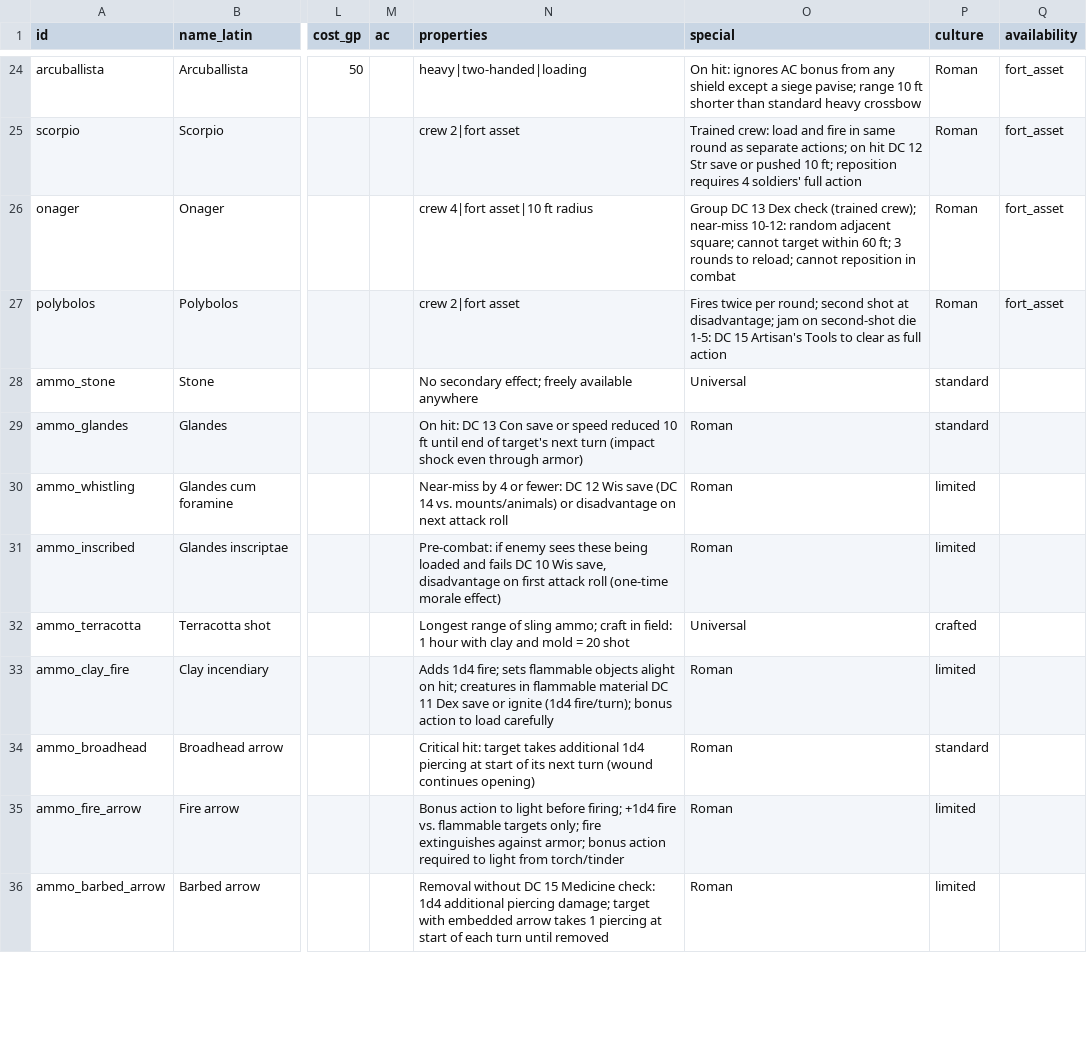
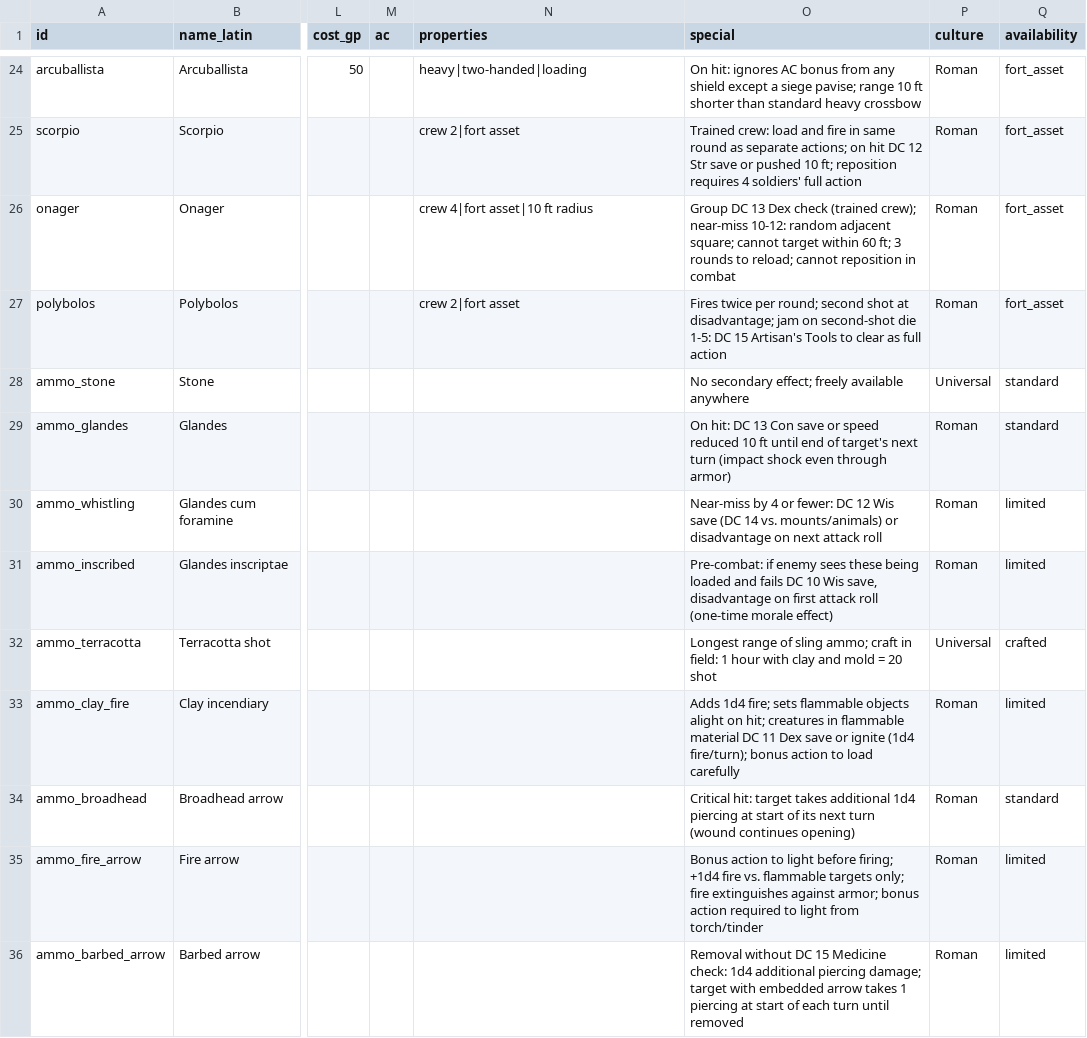
Before and after one commit to DnD-Kamitor/DnDVault---Roman-Campaign, a CSV file: data/equipment.csv, drawn as a sheet; only a part is shown, gaps mark what is left out; the diff covers the shown part only; the diff names each change by its address in the sheet, - before the commit and + after, or states it on an @@ line.

```diff
--- a/data/equipment.csv
+++ b/data/equipment.csv
-N28 (properties): No secondary effect; freely available anywhere
+N28 (properties): (empty)
-O28 (special): Universal
+O28 (special): No secondary effect; freely available anywhere
-P28 (culture): standard
+P28 (culture): Universal
-Q28:Q29 (availability): (empty)
+Q28:Q29 (availability): standard
-N29 (properties): On hit: DC 13 Con save or speed reduced 10 ft until end of target's next turn (impact shock even through armor)
+N29 (properties): (empty)
-O29 (special): Roman
+O29 (special): On hit: DC 13 Con save or speed reduced 10 ft until end of target's next turn (impact shock even through armor)
-P29 (culture): standard
+P29 (culture): Roman
-N30 (properties): Near-miss by 4 or fewer: DC 12 Wis save (DC 14 vs. mounts/animals) or disadvantage on next attack roll
+N30 (properties): (empty)
-O30 (special): Roman
+O30 (special): Near-miss by 4 or fewer: DC 12 Wis save (DC 14 vs. mounts/animals) or disadvantage on next attack roll
-P30:P31 (culture): limited
+P30:P31 (culture): Roman
-Q30:Q31 (availability): (empty)
+Q30:Q31 (availability): limited
-N31 (properties): Pre-combat: if enemy sees these being loaded and fails DC 10 Wis save, disadvantage on first attack roll (one-time morale effect)
+N31 (properties): (empty)
-O31 (special): Roman
+O31 (special): Pre-combat: if enemy sees these being loaded and fails DC 10 Wis save, disadvantage on first attack roll (one-time morale effect)
-N32 (properties): Longest range of sling ammo; craft in field: 1 hour with clay and mold = 20 shot
+N32 (properties): (empty)
-O32 (special): Universal
+O32 (special): Longest range of sling ammo; craft in field: 1 hour with clay and mold = 20 shot
-P32 (culture): crafted
+P32 (culture): Universal
-Q32 (availability): (empty)
+Q32 (availability): crafted
-N33 (properties): Adds 1d4 fire; sets flammable objects alight on hit; creatures in flammable material DC 11 Dex save or ignite (1d4 fire/turn); bonus action to load carefully
+N33 (properties): (empty)
-O33 (special): Roman
+O33 (special): Adds 1d4 fire; sets flammable objects alight on hit; creatures in flammable material DC 11 Dex save or ignite (1d4 fire/turn); bonus action to load carefully
-P33 (culture): limited
+P33 (culture): Roman
-Q33 (availability): (empty)
+Q33 (availability): limited
-N34 (properties): Critical hit: target takes additional 1d4 piercing at start of its next turn (wound continues opening)
+N34 (properties): (empty)
-O34 (special): Roman
+O34 (special): Critical hit: target takes additional 1d4 piercing at start of its next turn (wound continues opening)
-P34 (culture): standard
+P34 (culture): Roman
-Q34 (availability): (empty)
+Q34 (availability): standard
-N35 (properties): Bonus action to light before firing; +1d4 fire vs. flammable targets only; fire extinguishes against armor; bonus action required to light from torch/tinder
+N35 (properties): (empty)
-O35 (special): Roman
+O35 (special): Bonus action to light before firing; +1d4 fire vs. flammable targets only; fire extinguishes against armor; bonus action required to light from torch/tinder
-P35:P36 (culture): limited
+P35:P36 (culture): Roman
-Q35:Q36 (availability): (empty)
+Q35:Q36 (availability): limited
-N36 (properties): Removal without DC 15 Medicine check: 1d4 additional piercing damage; target with embedded arrow takes 1 piercing at start of each turn until removed
+N36 (properties): (empty)
-O36 (special): Roman
+O36 (special): Removal without DC 15 Medicine check: 1d4 additional piercing damage; target with embedded arrow takes 1 piercing at start of each turn until removed
```
Also changed, not shown: 6 added rows and 4 edited cells elsewhere in this file, 4 other files.
